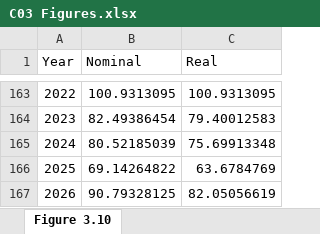
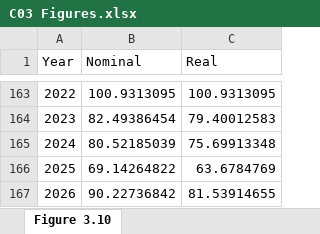
Before and after one commit to trevortombe/RealTimeGraphs, an Excel workbook: Data/C03 Figures.xlsx, sheet Figure 3.10, drawn as a sheet; only a part is shown, gaps mark what is left out; values as stored, in another font and other column widths than the file's, no borders; charts and pictures not drawn; the diff names each change by its address in the sheet, - before the commit and + after, or states it on an @@ line.

```diff
--- a/Data/C03 Figures.xlsx (sheet Figure 3.10)
+++ b/Data/C03 Figures.xlsx (sheet Figure 3.10)
-B167 (Nominal): 90.79328125
+B167 (Nominal): 90.22736842
-C167 (Real): 82.05056619
+C167 (Real): 81.53914655
```
Also changed, not shown: charts or pictures, Data/C02 Figures.xlsx, Data/C04 Figures.xlsx, 12 other files.
